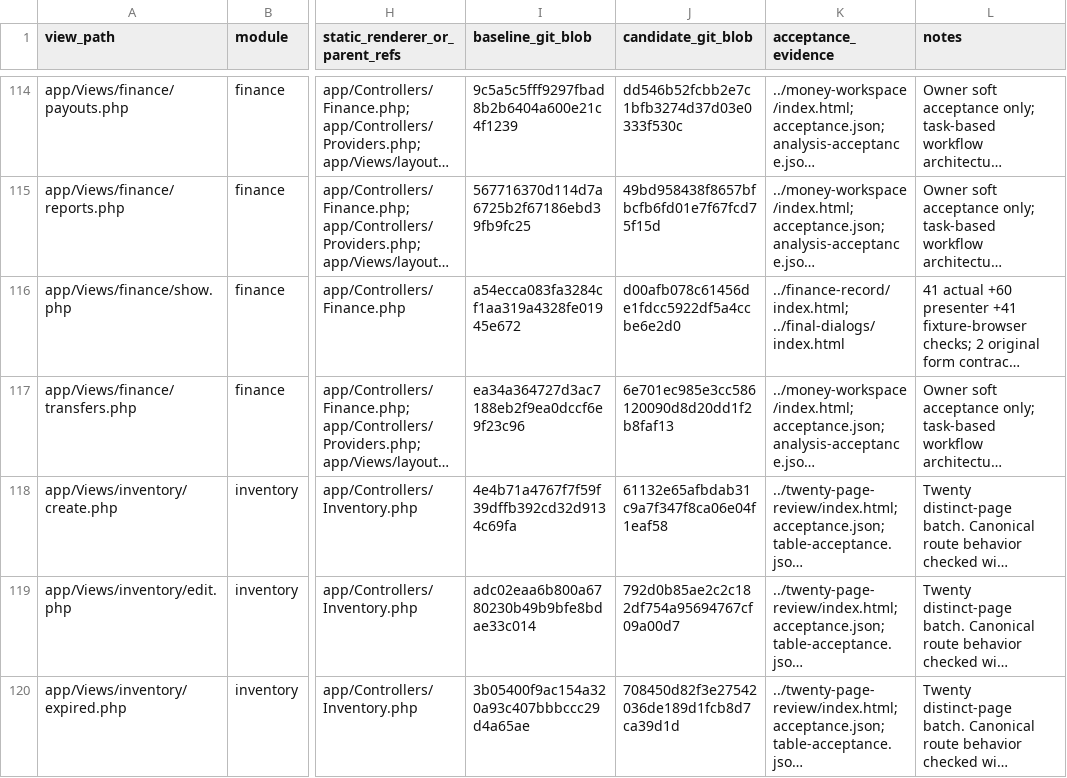
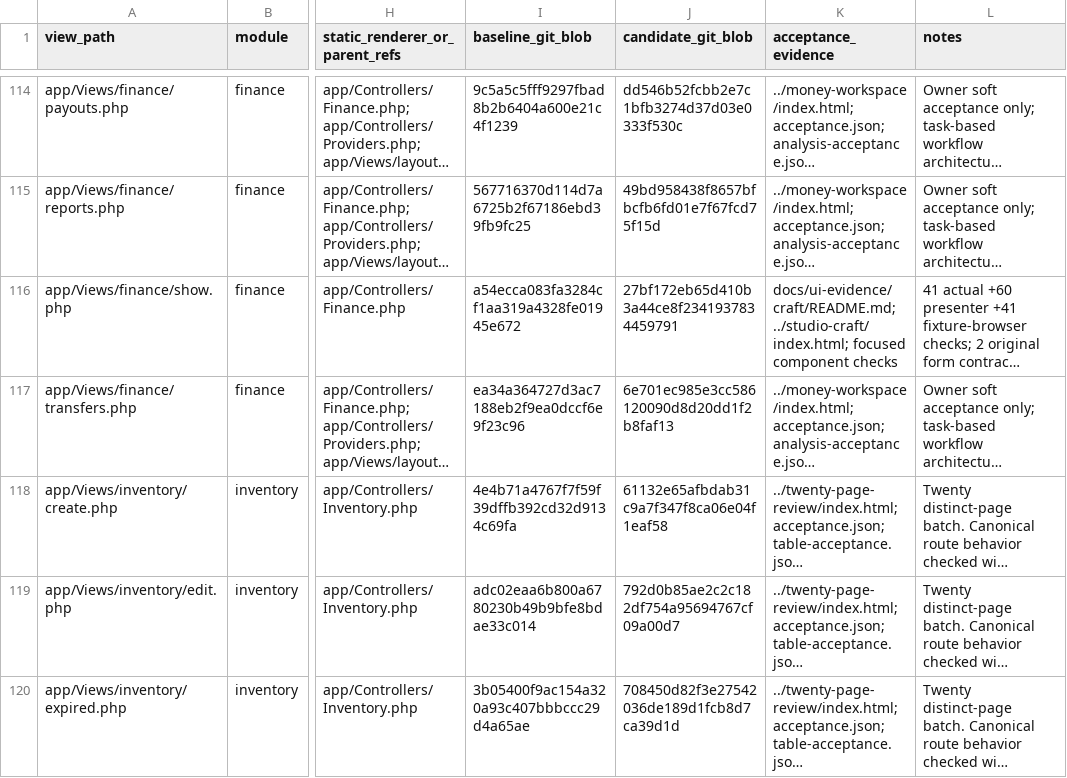
Before and after one commit to Bassamalsaqqa/dental-saas, a CSV file: docs/UI_REBUILD_COVERAGE.csv, drawn as a sheet; only a part is shown, gaps mark what is left out; long unchanged cells end in …; the diff covers the shown part only; the diff names each change by its address in the sheet, - before the commit and + after, or states it on an @@ line.

Commit message:
Refine Studio controls, mobile identity and honest loading states

```diff
--- a/docs/UI_REBUILD_COVERAGE.csv
+++ b/docs/UI_REBUILD_COVERAGE.csv
-J116 (candidate_git_blob): d00afb078c61456de1fdcc5922df5a4ccbe6e2d0
+J116 (candidate_git_blob): 27bf172eb65d410b3a44ce8f2341937834459791
-K116 (acceptance_evidence): ../finance-record/index.html; ../final-dialogs/index.html
+K116 (acceptance_evidence): docs/ui-evidence/craft/README.md; ../studio-craft/index.html; focused component checks
```
Also changed, not shown: 1 added row and 21 edited cells elsewhere in this file, 40 other files.
